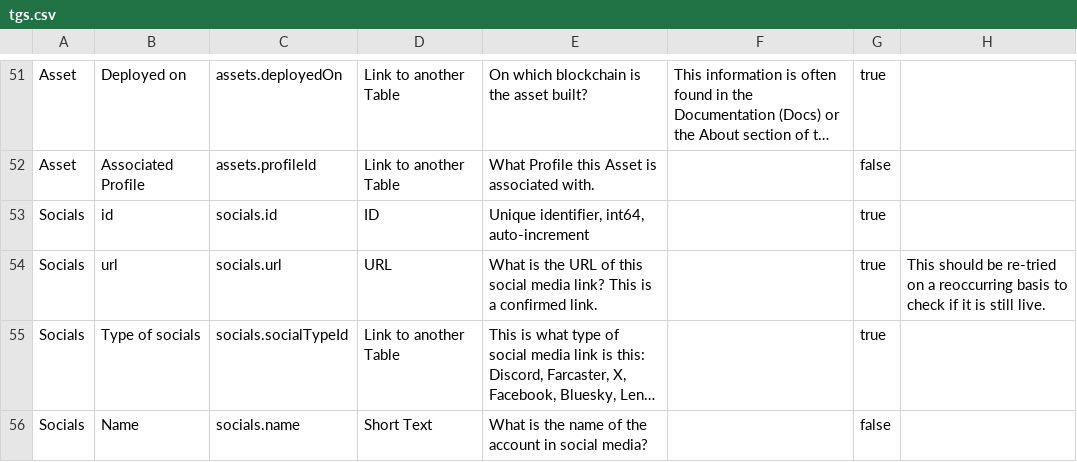
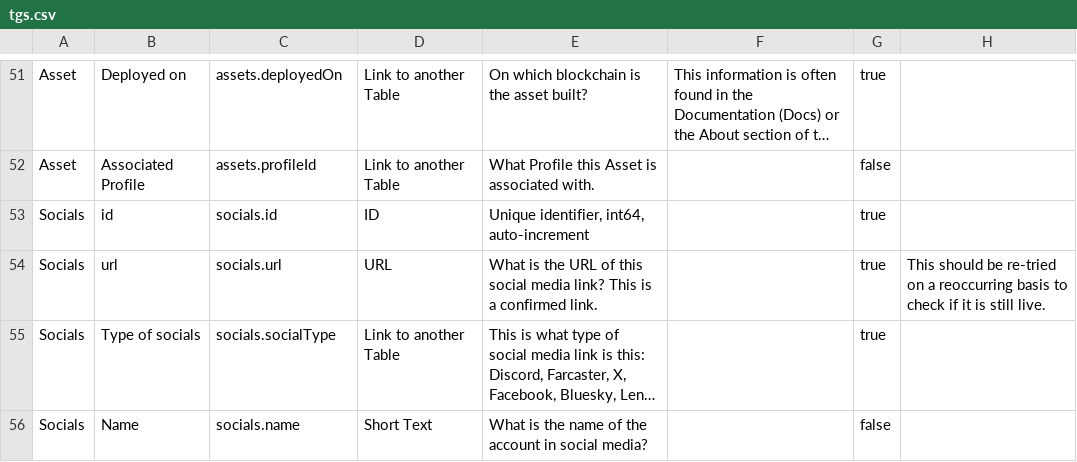
Before and after one commit to The-Grid-Data/TGS, a CSV file: tgs-004/go/tgs.csv, drawn as a sheet; only a part is shown, gaps mark what is left out; long unchanged cells end in …; the diff names each change by its address in the sheet, - before the commit and + after, or states it on an @@ line.

Commit message:
socials

```diff
--- a/tgs-004/go/tgs.csv
+++ b/tgs-004/go/tgs.csv
-C55: socials.socialTypeId
+C55: socials.socialType
```
Also changed, not shown: 1 other file.
